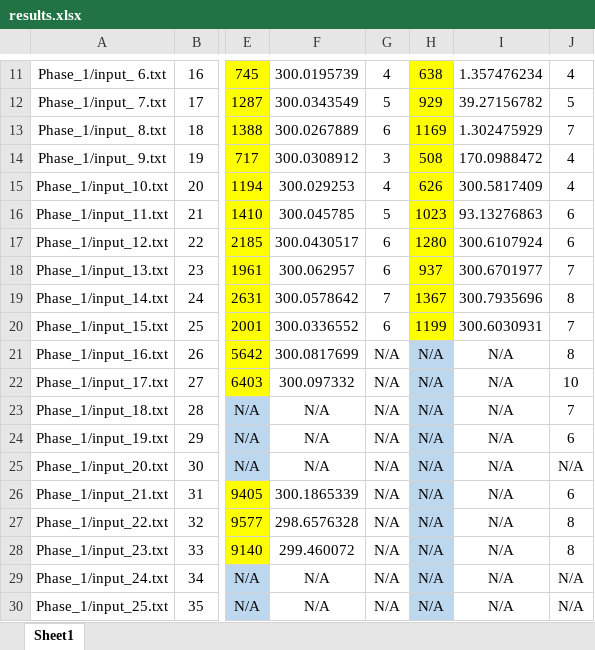
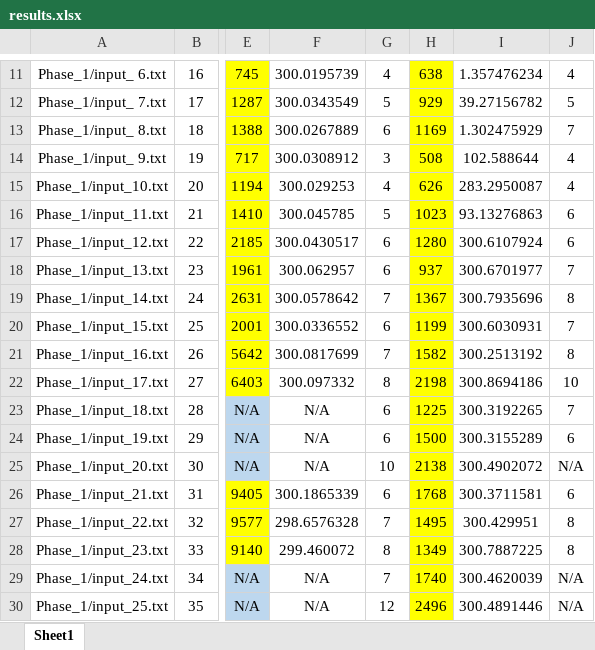
Before and after one commit to Duckduck-05/2D-bin-packing-problem_Optimize, an Excel workbook: Analyze/results.xlsx, sheet Sheet1, drawn as a sheet; only a part is shown, gaps mark what is left out; values as stored, in another font and other column widths than the file's, no borders; the diff covers the shown part only; the diff names each change by its address in the sheet, - before the commit and + after, or states it on an @@ line.

```diff
--- a/Analyze/results.xlsx (sheet Sheet1)
+++ b/Analyze/results.xlsx (sheet Sheet1)
-I14: 170.0988472
+I14: 102.588644
-I15: 300.5817409
+I15: 283.2950087
-G21: N/A
+G21: 7
-H21: N/A
+H21: 1582
-H21:H30 fill: #BDD7EE
+H21:H30 fill: #FFFF00
-I21: N/A
+I21: 300.2513192
-G22: N/A
+G22: 8
-H22: N/A
+H22: 2198
-I22: N/A
+I22: 300.8694186
-G23:G24: N/A
+G23:G24: 6
-H23: N/A
+H23: 1225
-I23: N/A
+I23: 300.3192265
-H24: N/A
+H24: 1500
-I24: N/A
+I24: 300.3155289
-G25: N/A
+G25: 10
-H25: N/A
+H25: 2138
-I25: N/A
+I25: 300.4902072
-G26: N/A
+G26: 6
-H26: N/A
+H26: 1768
-I26: N/A
+I26: 300.3711581
-G27: N/A
+G27: 7
-H27: N/A
+H27: 1495
-I27: N/A
+I27: 300.429951
-G28: N/A
+G28: 8
-H28: N/A
+H28: 1349
-I28: N/A
+I28: 300.7887225
-G29: N/A
+G29: 7
-H29: N/A
+H29: 1740
-I29: N/A
+I29: 300.4620039
-G30: N/A
+G30: 12
-H30: N/A
+H30: 2496
-I30: N/A
+I30: 300.4891446
```
Also changed, not shown: 88 edited cells and cell formats elsewhere in this sheet, 16 other files.
